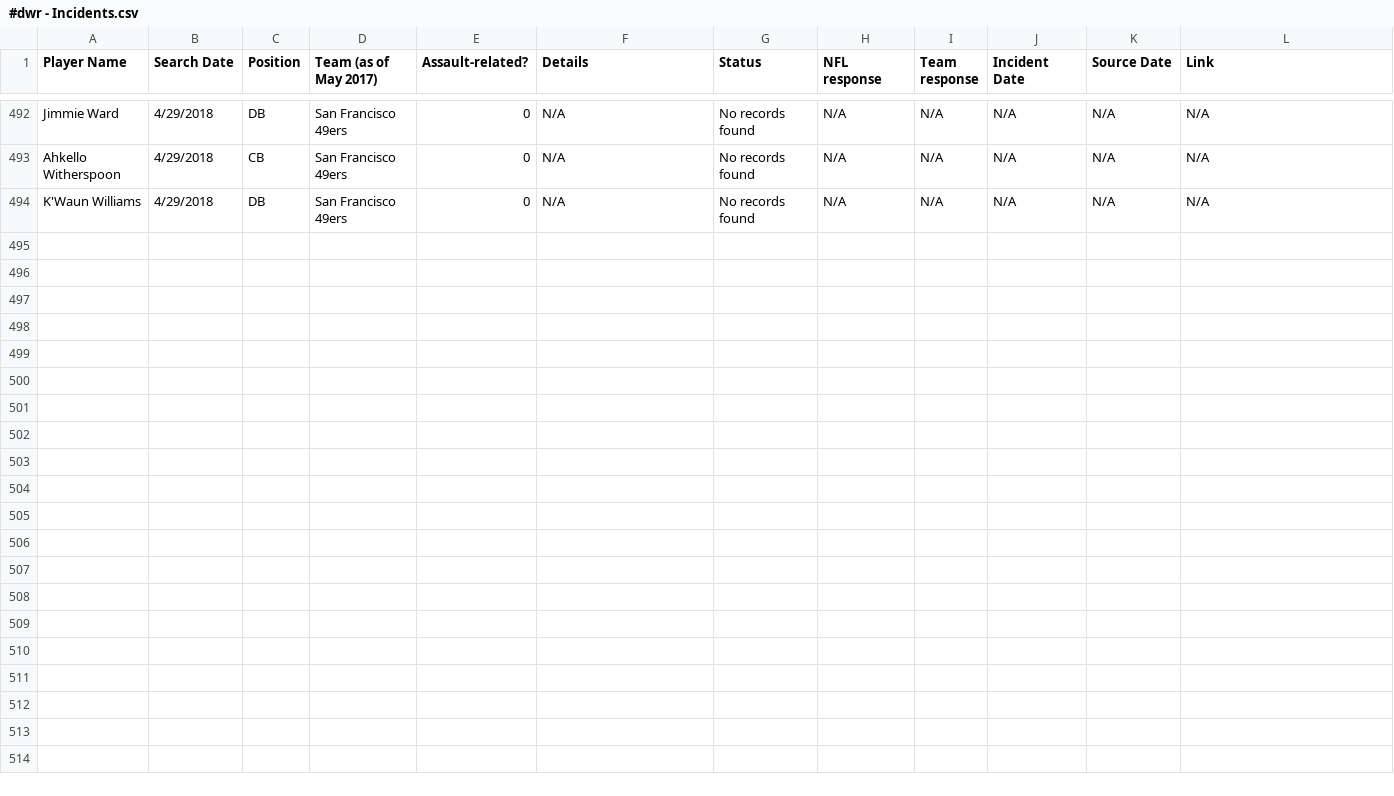
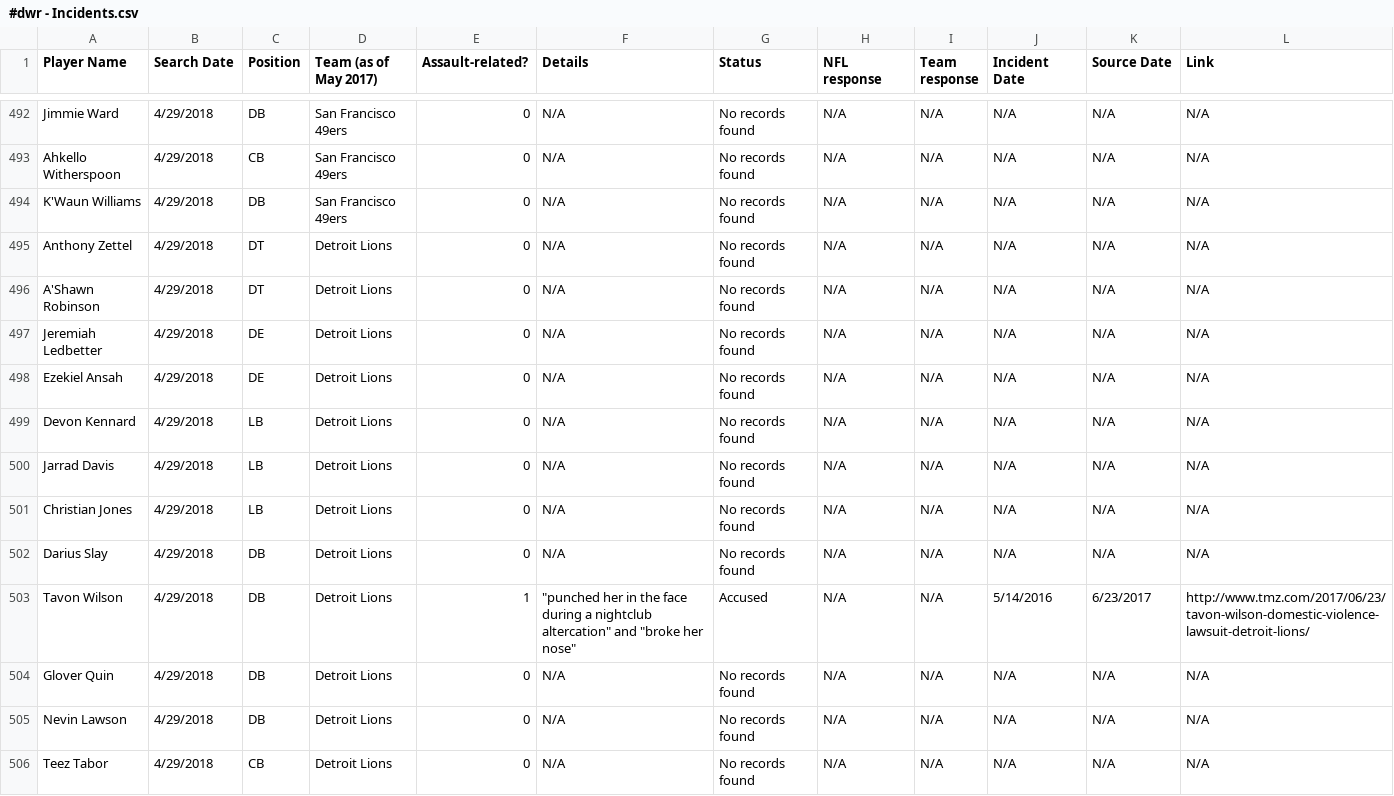
Before and after one commit to conservasian/draftwithrespectRepo, a CSV file: #dwr - Incidents.csv, drawn as a sheet; only a part is shown, gaps mark what is left out.

Commit message:
detroit lions defense

```diff
--- a/#dwr - Incidents.csv
+++ b/#dwr - Incidents.csv
@@ -494 +494,13 @@ Ahkello Witherspoon,4/29/2018,CB,San Francisco 49ers,0,N/A,No records found,N/A,
 K'Waun Williams,4/29/2018,DB,San Francisco 49ers,0,N/A,No records found,N/A,N/A,N/A,N/A,N/A
+Anthony Zettel,4/29/2018,DT,Detroit Lions,0,N/A,No records found,N/A,N/A,N/A,N/A,N/A
+A'Shawn Robinson,4/29/2018,DT,Detroit Lions,0,N/A,No records found,N/A,N/A,N/A,N/A,N/A
+Jeremiah Ledbetter,4/29/2018,DE,Detroit Lions,0,N/A,No records found,N/A,N/A,N/A,N/A,N/A
+Ezekiel Ansah,4/29/2018,DE,Detroit Lions,0,N/A,No records found,N/A,N/A,N/A,N/A,N/A
+Devon Kennard,4/29/2018,LB,Detroit Lions,0,N/A,No records found,N/A,N/A,N/A,N/A,N/A
+Jarrad Davis,4/29/2018,LB,Detroit Lions,0,N/A,No records found,N/A,N/A,N/A,N/A,N/A
+Christian Jones,4/29/2018,LB,Detroit Lions,0,N/A,No records found,N/A,N/A,N/A,N/A,N/A
+Darius Slay,4/29/2018,DB,Detroit Lions,0,N/A,No records found,N/A,N/A,N/A,N/A,N/A
+Tavon Wilson,4/29/2018,DB,Detroit Lions,1,"""punched her in the face during a nightclub altercation"" and ""broke her nose""",Accused,N/A,N/A,5/14/2016,6/23/2017,http://www.tmz.com/2017/06/23/tavon-wilson-domestic-violence-lawsuit-detroit-lions/
+Glover Quin,4/29/2018,DB,Detroit Lions,0,N/A,No records found,N/A,N/A,N/A,N/A,N/A
+Nevin Lawson,4/29/2018,DB,Detroit Lions,0,N/A,No records found,N/A,N/A,N/A,N/A,N/A
+Teez Tabor,4/29/2018,CB,Detroit Lions,0,N/A,No records found,N/A,N/A,N/A,N/A,N/A
```
Also changed, not shown: 4 other files.
